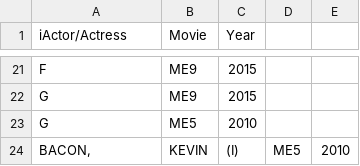
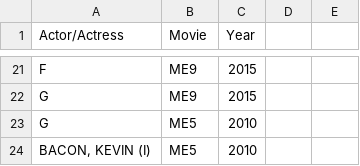
Before and after one commit to jredublo/cse100pas, a TSV file: pa4_startercode/databases/HEREmedium_weighted_graph.tsv (was pa4_startercode/databases/medium_weighted_graph.tsv), drawn as a sheet; only a part is shown, gaps mark what is left out; removed rows and columns are numbered as before the commit, all else as after; the diff names each change by its address in the sheet, - before the commit and + after, or states it on an @@ line.

```diff
--- a/pa4_startercode/databases/medium_weighted_graph.tsv
+++ b/pa4_startercode/databases/HEREmedium_weighted_graph.tsv
-A1: iActor/Actress
+A1: Actor/Actress
-row 24: BACON, | KEVIN | (I) | ME5 | 2010
+row 24: BACON, KEVIN (I) | ME5 | 2010
```
Also changed, not shown: 15 other files.
